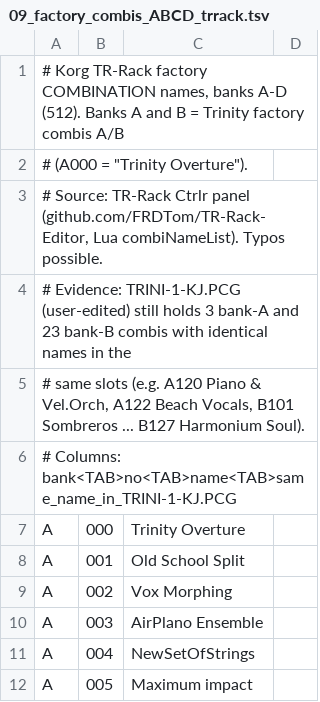
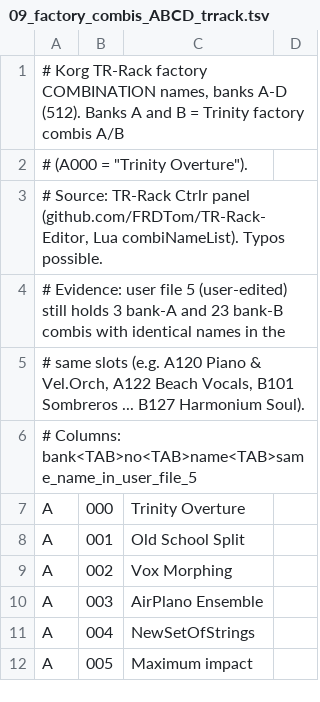
Before and after one commit to Mohammad-alomari/synth, a TSV file: docs/research/09_factory_combis_ABCD_trrack.tsv, drawn as a sheet; only a part is shown.

```diff
--- a/docs/research/09_factory_combis_ABCD_trrack.tsv
+++ b/docs/research/09_factory_combis_ABCD_trrack.tsv
@@ -3,5 +3,5 @@
 # Source: TR-Rack Ctrlr panel (github.com/FRDTom/TR-Rack-Editor, Lua combiNameList). Typos possible.
-# Evidence: TRINI-1-KJ.PCG (user-edited) still holds 3 bank-A and 23 bank-B combis with identical names in the
+# Evidence: user file 5 (user-edited) still holds 3 bank-A and 23 bank-B combis with identical names in the
 #   same slots (e.g. A120 Piano & Vel.Orch, A122 Beach Vocals, B101 Sombreros ... B127 Harmonium Soul).
-# Columns: bank<TAB>no<TAB>name<TAB>same_name_in_TRINI-1-KJ.PCG
+# Columns: bank<TAB>no<TAB>name<TAB>same_name_in_user_file_5
 A	000	Trinity Overture	
```
Also changed, not shown: docs/research/08_factory_programs_ABCD_trrack.tsv, 20 other files.
